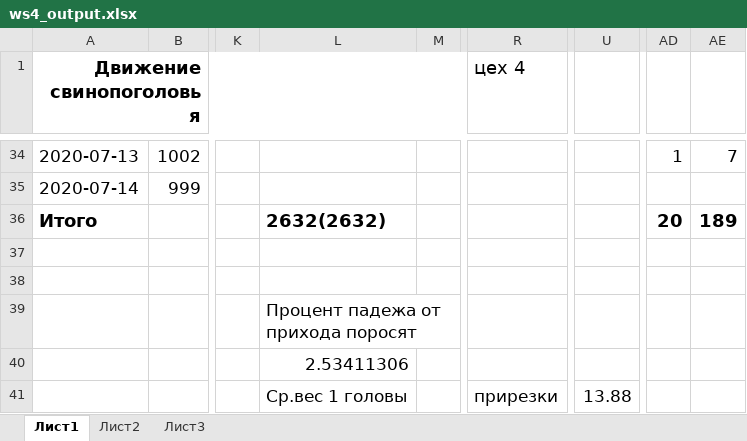
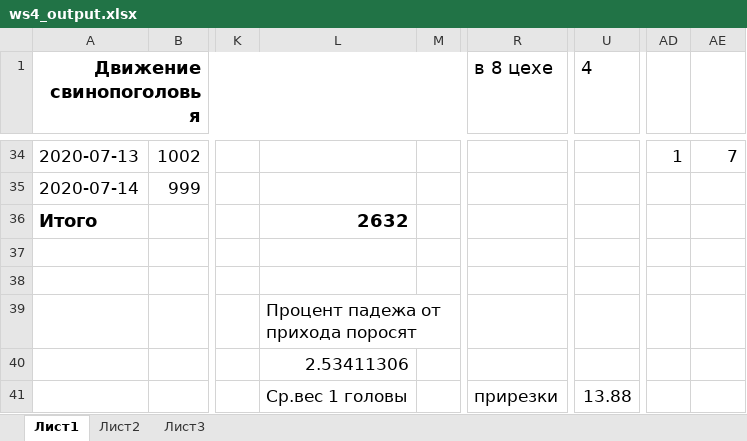
Before and after one commit to kzrj/svinbin, an Excel workbook: data/ws4_output.xlsx, sheet Лист1, drawn as a sheet; only a part is shown, gaps mark what is left out; values as stored, in another font and other column widths than the file's, no borders; the diff names each change by its address in the sheet, - before the commit and + after, or states it on an @@ line.

```diff
--- a/data/ws4_output.xlsx (sheet Лист1)
+++ b/data/ws4_output.xlsx (sheet Лист1)
-R1: цех 4
+R1: в 8 цехе
-U1: (empty)
+U1: 4
-L36: 2632(2632)
+L36: 2632
-AD36: 20
+AD36: (empty)
-AE36: 189
+AE36: (empty)
```
Also changed, not shown: data/ws567header.xlsx, 6 other files.
